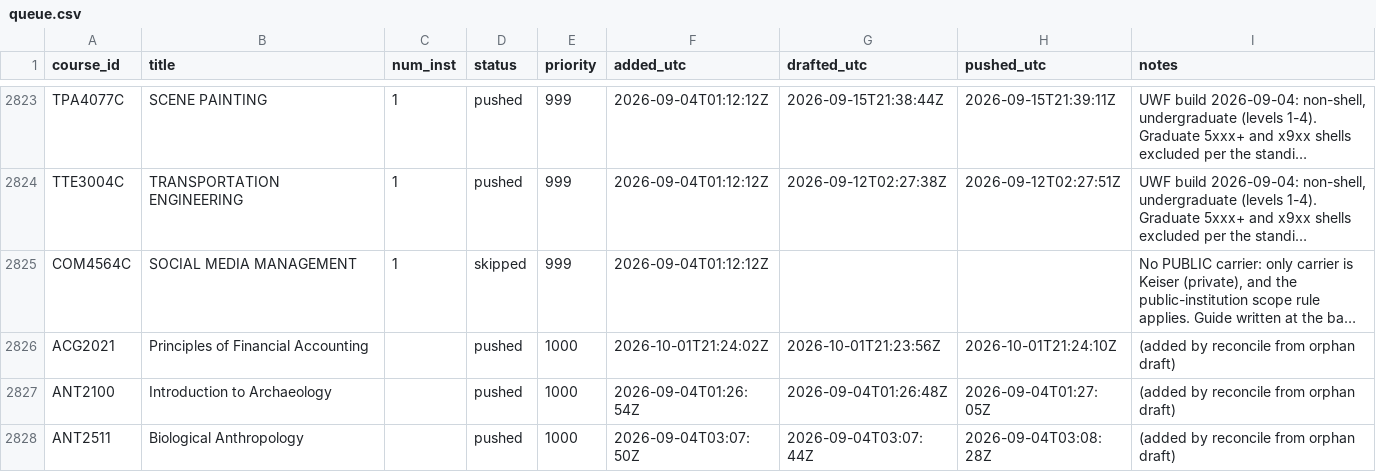
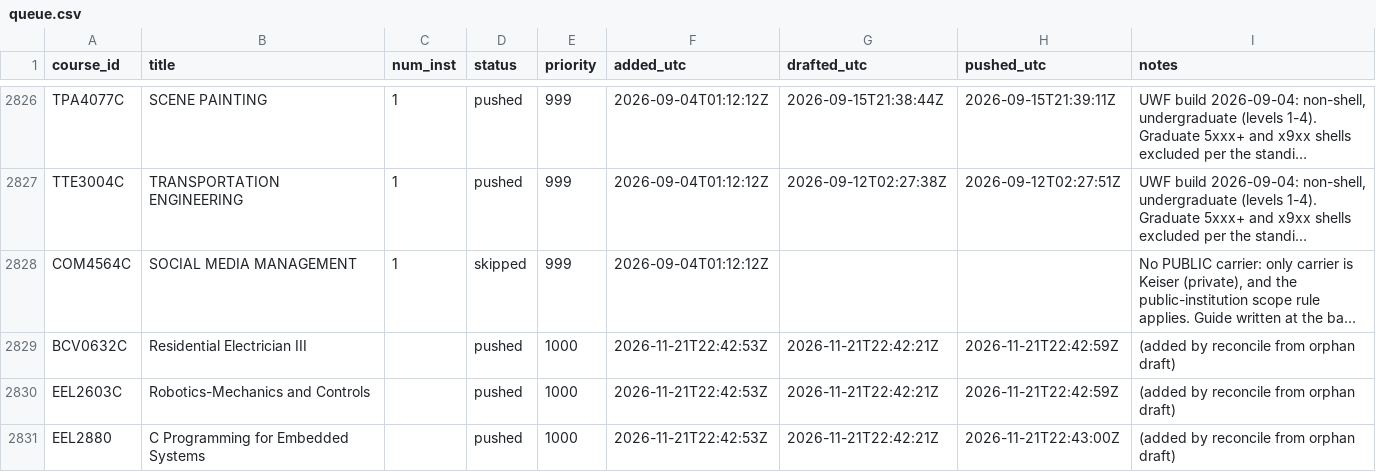
Before and after one commit to reaglin/CIATLE-REPO, a CSV file: Tools/queue.csv, drawn as a sheet; only a part is shown, gaps mark what is left out; the shorter side is filled out with more unchanged rows; long unchanged cells end in …; the diff covers the shown part only; the diff names each change by its address in the sheet, - before the commit and + after, or states it on an @@ line.

```diff
--- a/Tools/queue.csv
+++ b/Tools/queue.csv
+row 2829: BCV0632C | Residential Electrician III |  | pushed | 1000 | 2026-11-21T22:42:53Z | 2026-11-21T22:42:21Z | 2026-11-21T22:42:59Z | (added by reconcile from orphan draft)
+row 2830: EEL2603C | Robotics-Mechanics and Controls |  | pushed | 1000 | 2026-11-21T22:42:53Z | 2026-11-21T22:42:21Z | 2026-11-21T22:42:59Z | (added by reconcile from orphan draft)
+row 2831: EEL2880 | C Programming for Embedded Systems |  | pushed | 1000 | 2026-11-21T22:42:53Z | 2026-11-21T22:42:21Z | 2026-11-21T22:43:00Z | (added by reconcile from orphan draft)
```
Also changed, not shown: 5 added rows and 6 edited cells elsewhere in this file, 10 other files.
